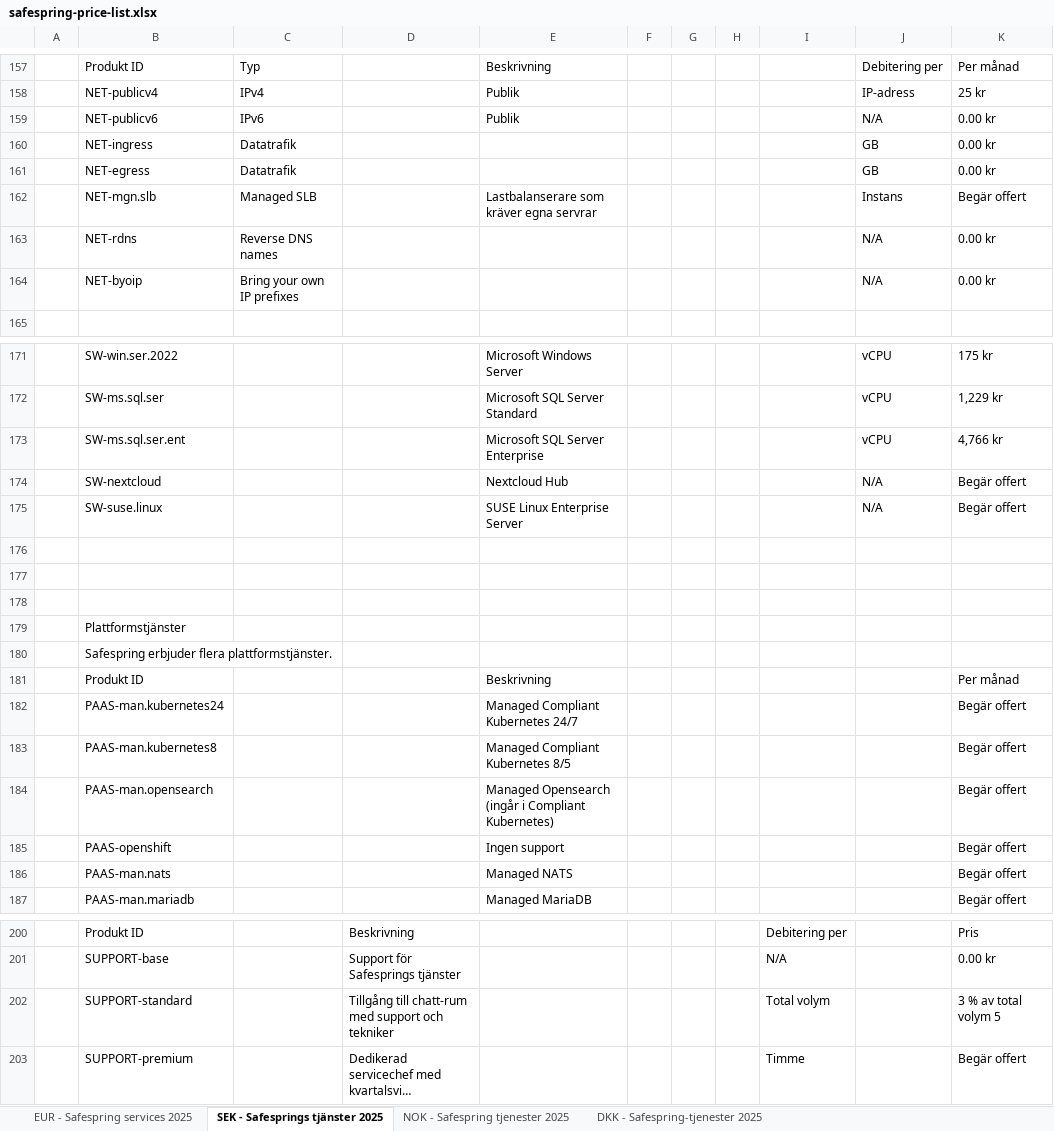
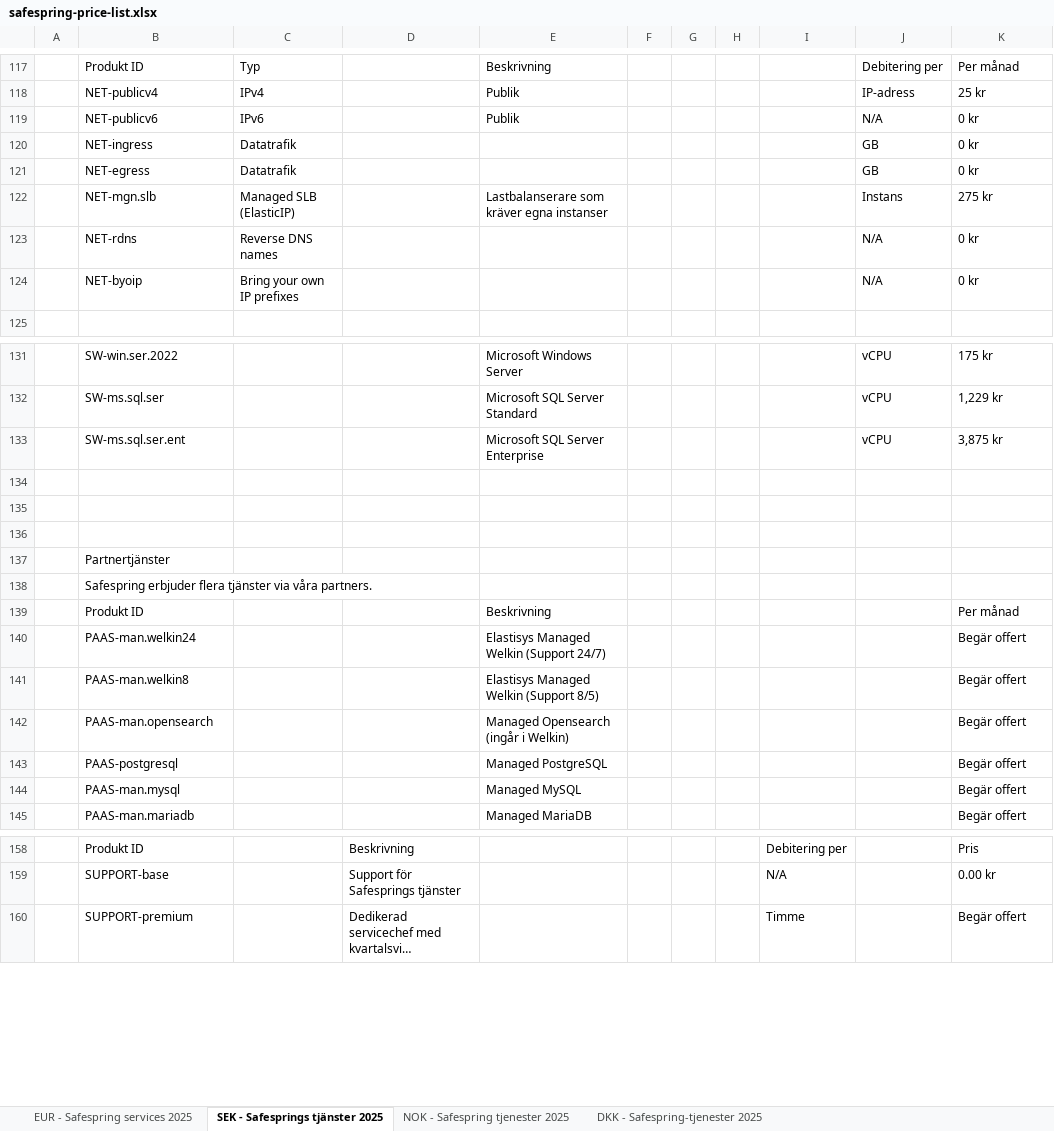
Before and after one commit to safespring/web, an Excel workbook: static/pricelist/safespring-price-list.xlsx, sheet SEK - Safesprings tjänster 2025, drawn as a sheet; only a part is shown, gaps mark what is left out; long unchanged cells end in …; values as stored, in another font and other column widths than the file's, no cell formats; charts and pictures and conditional formats not drawn; removed rows and columns are numbered as before the commit, all else as after; the diff covers the shown part only; the diff names each change by its address in the sheet, - before the commit and + after, or states it on an @@ line.

Commit message:
Update Safespring price list files
Replace the binary price list files with updated versions: static/pricelist/safespring-price-list.pdf and static/pricelist/safespring-price-list.xlsx. These are refreshed copies of the Safespring price list.

```diff
--- a/static/pricelist/safespring-price-list.xlsx (sheet SEK - Safesprings tjänster 2025)
+++ b/static/pricelist/safespring-price-list.xlsx (sheet SEK - Safesprings tjänster 2025)
-K119:K121: 0.00 kr
+K119:K121: 0 kr
-C122: Managed SLB
+C122: Managed SLB (ElasticIP)
-E122: Lastbalanserare som kräver egna servrar
+E122: Lastbalanserare som kräver egna instanser
-K122: Begär offert
+K122: 275 kr
-K123:K124: 0.00 kr
+K123:K124: 0 kr
-K133: 4,766 kr
+K133: 3,875 kr
-row 174:  | SW-nextcloud |  |  | Nextcloud Hub |  |  |  |  | N/A | Begär offert
-row 175:  | SW-suse.linux |  |  | SUSE Linux Enterprise Server |  |  |  |  | N/A | Begär offert
-B137: Plattformstjänster
+B137: Partnertjänster
-B138: …erbjuder flera plattformstjänster.
+B138: …erbjuder flera tjänster via våra partners.
-B140: PAAS-man.kubernetes24
+B140: PAAS-man.welkin24
-E140: Managed Compliant Kubernetes 24/7
+E140: Elastisys Managed Welkin (Support 24/7)
-B141: PAAS-man.kubernetes8
+B141: PAAS-man.welkin8
-E141: Managed Compliant Kubernetes 8/5
+E141: Elastisys Managed Welkin (Support 8/5)
-E142: Managed Opensearch (ingår i Compliant Kubernetes)
+E142: Managed Opensearch (ingår i Welkin)
-B143: PAAS-openshift
+B143: PAAS-postgresql
-E143: Ingen support
+E143: Managed PostgreSQL
-B144: PAAS-man.nats
+B144: PAAS-man.mysql
-E144: Managed NATS
+E144: Managed MySQL
-row 202:  | SUPPORT-standard |  | Tillgång till chatt-rum med support och tekniker |  |  |  |  | Total volym |  | 3 % av total volym 5
```
Also changed, not shown: 1 added row, 3 removed rows and 10 edited cells elsewhere in this sheet, sheet EUR - Safespring services 2025, sheet DKK - Safespring-tjenester 2025, sheet NOK - Safespring tjenester 2025, cell formats, formulas that keep their value, hidden cells, charts or pictures, 1 other file.
